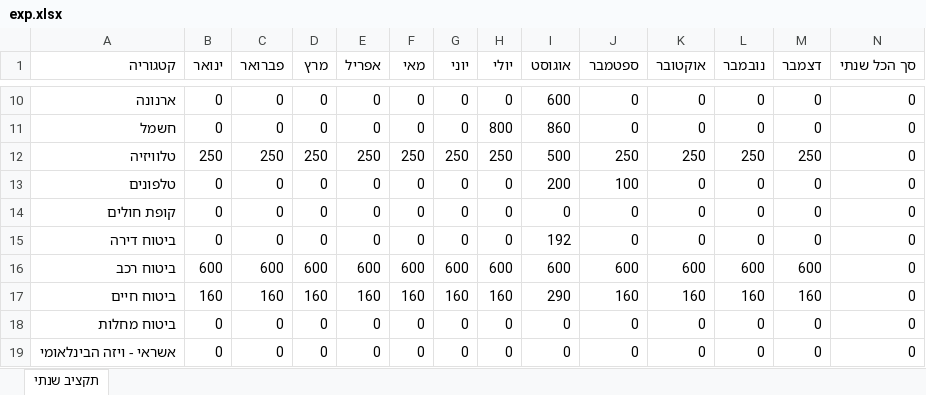
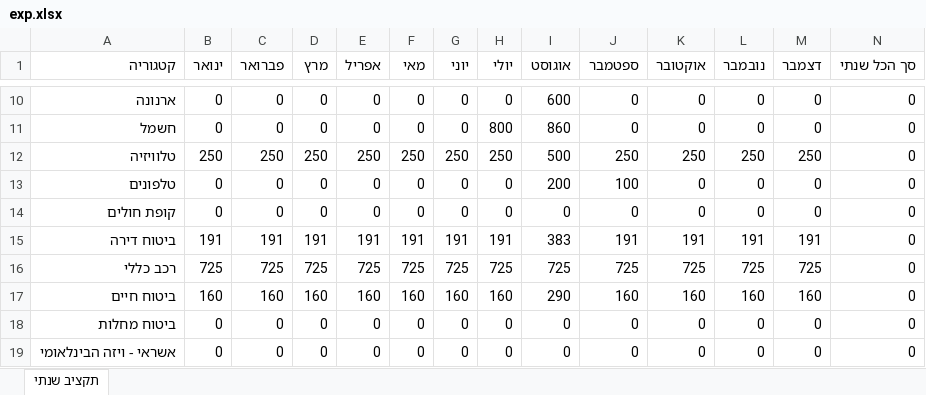
Before and after one commit to ilanafri/budget-dashboard, an Excel workbook: exp.xlsx, sheet תקציב שנתי, drawn as a sheet; only a part is shown, gaps mark what is left out; values as stored, in another font and other column widths than the file's, no borders; removed rows and columns are numbered as before the commit, all else as after; rows hold the shown columns only; the diff names each change by its address in the sheet, - before the commit and + after, or states it on an @@ line.

Commit message:
עדכון exp.xlsx מהאפליקציה

```diff
--- a/exp.xlsx (sheet תקציב שנתי)
+++ b/exp.xlsx (sheet תקציב שנתי)
-B15 (ינואר): 0
+B15 (ינואר): 191
-C15 (פברואר): 0
+C15 (פברואר): 191
-D15 (מרץ): 0
+D15 (מרץ): 191
-E15 (אפריל): 0
+E15 (אפריל): 191
-F15 (מאי): 0
+F15 (מאי): 191
-G15 (יוני): 0
+G15 (יוני): 191
-H15 (יולי): 0
+H15 (יולי): 191
-I15 (אוגוסט): 192
+I15 (אוגוסט): 383
-J15 (ספטמבר): 0
+J15 (ספטמבר): 191
-K15 (אוקטובר): 0
+K15 (אוקטובר): 191
-L15 (נובמבר): 0
+L15 (נובמבר): 191
-M15 (דצמבר): 0
+M15 (דצמבר): 191
-row 16: ביטוח רכב | 600 | 600 | 600 | 600 | 600 | 600 | 600 | 600 | 600 | 600 | 600 | 600 | 0
+row 16: רכב כללי | 725 | 725 | 725 | 725 | 725 | 725 | 725 | 725 | 725 | 725 | 725 | 725 | 0
```
